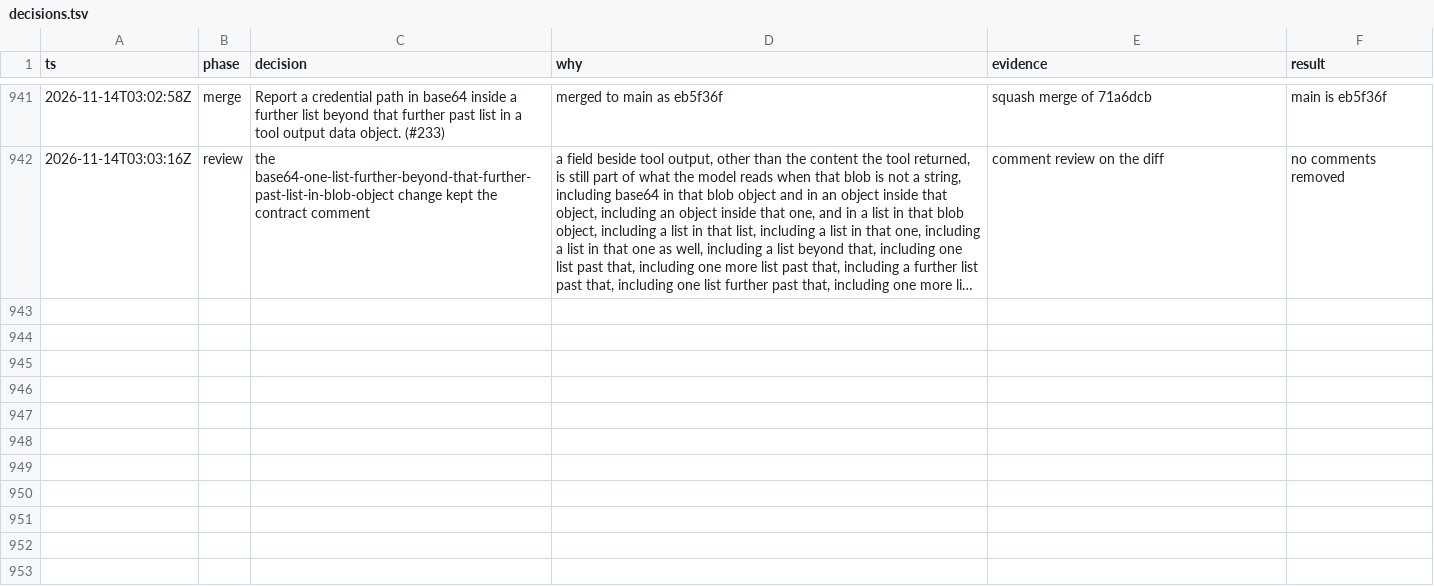
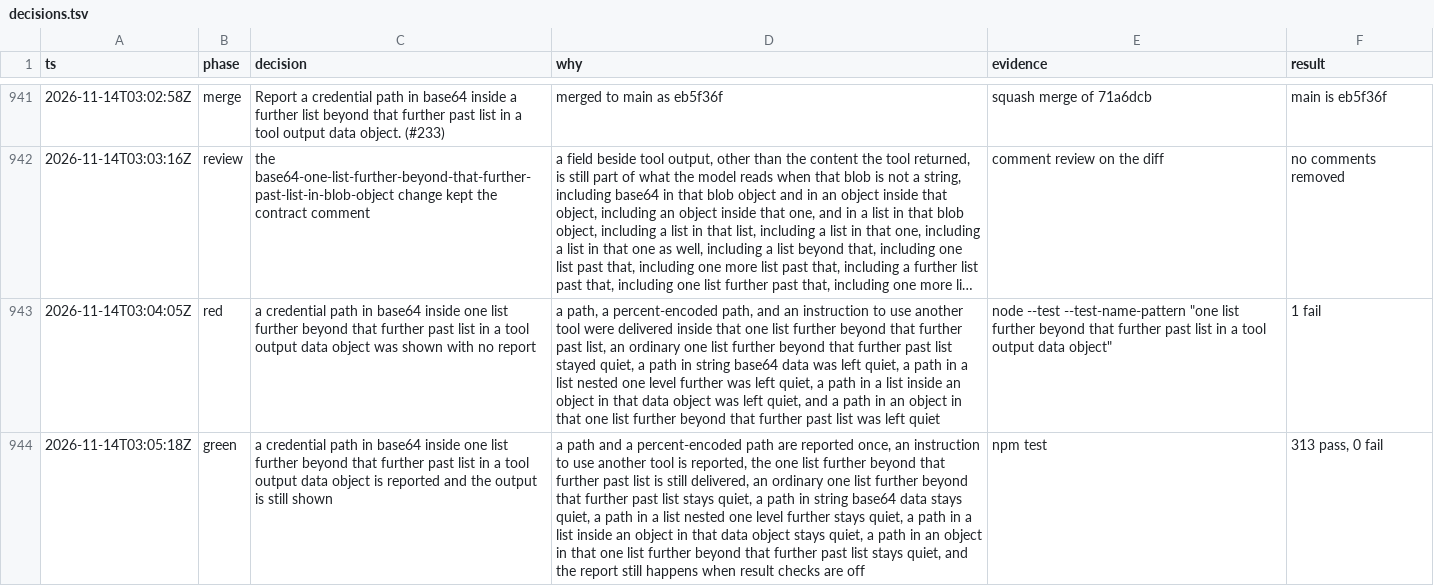
Before and after one commit to sarthakdev143-lite/toolwarden, a TSV file: docs/maintainer/decisions.tsv, drawn as a sheet; only a part is shown, gaps mark what is left out; long unchanged cells end in …; the diff covers the shown part only; the diff names each change by its address in the sheet, - before the commit and + after, or states it on an @@ line.

```diff
--- a/docs/maintainer/decisions.tsv
+++ b/docs/maintainer/decisions.tsv
+row 943: 2026-11-14T03:04:05Z | red | a credential path in base64 inside one list further beyond that further past list in a tool output data object was shown with no report | a path, a percent-encoded path, and an instruction to use another tool were delivered inside that one list further beyond that further past list, an ordinary one list further beyond that further past list stayed quiet, a path in string base64 data was left quiet, a path in a list nested one level further was left quiet, a path in a list inside an object in that data object was left quiet, and a path in an object in that one list further beyond that further past list was left quiet | node --test --test-name-pattern "one list further beyond that further past list in a tool output data object" | 1 fail
+row 944: 2026-11-14T03:05:18Z | green | a credential path in base64 inside one list further beyond that further past list in a tool output data object is reported and the output is still shown | a path and a percent-encoded path are reported once, an instruction to use another tool is reported, the one list further beyond that further past list is still delivered, an ordinary one list further beyond that further past list stays quiet, a path in string base64 data stays quiet, a path in a list nested one level further stays quiet, a path in a list inside an object in that data object stays quiet, a path in an object in that one list further beyond that further past list stays quiet, and the report still happens when result checks are off | npm test | 313 pass, 0 fail
```
Also changed, not shown: 2 added rows elsewhere in this file, 6 other files.
